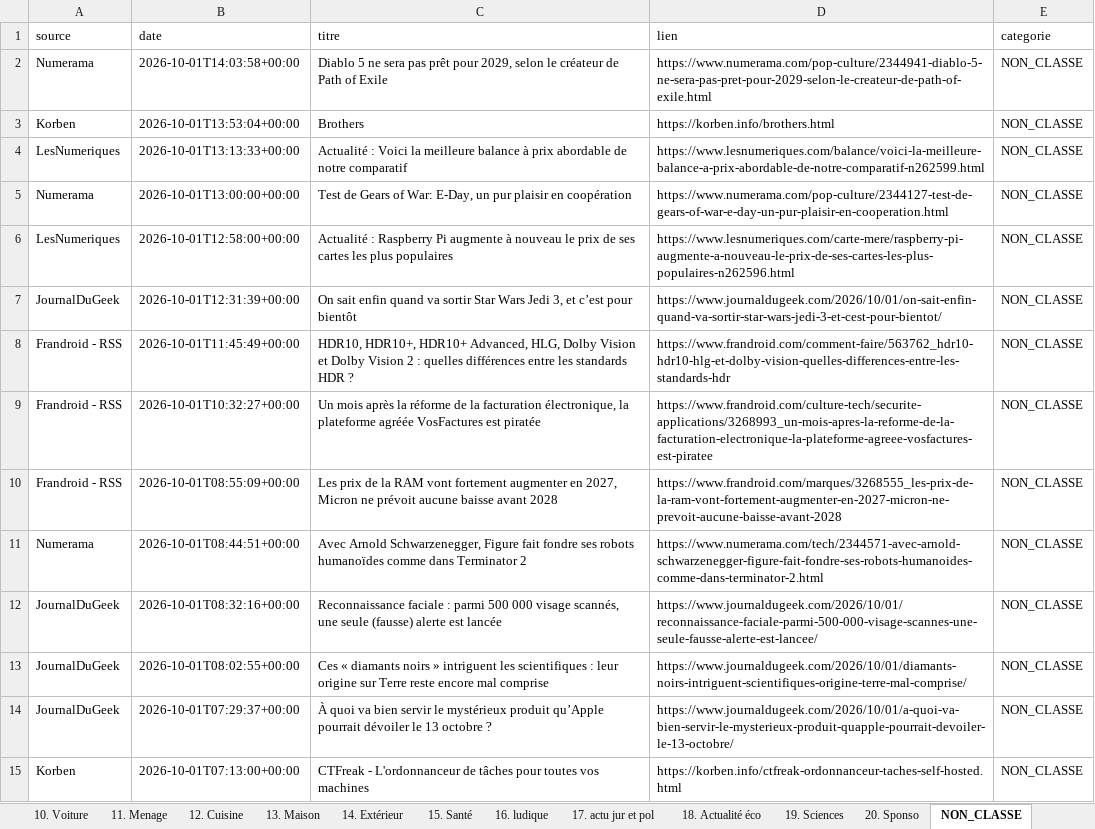
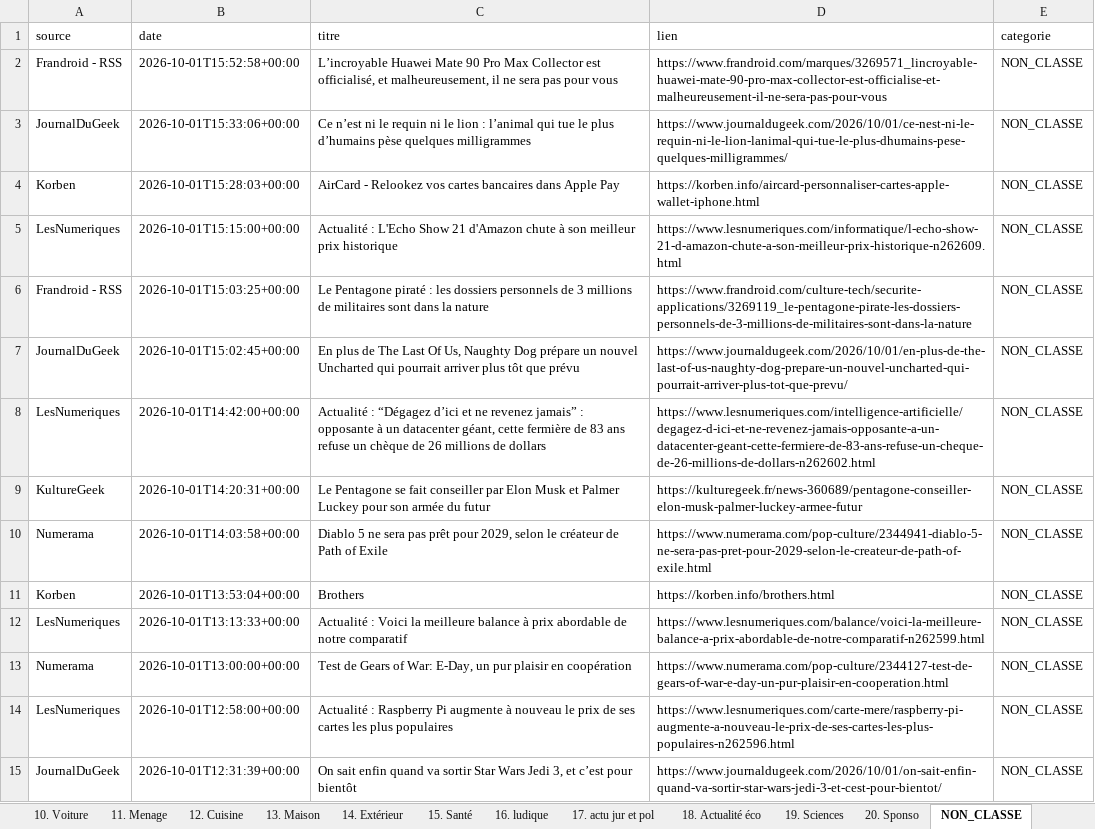
Before and after one commit to djhadef-star/rss-categories, an Excel workbook: output/rss_history_2.xlsx, sheet NON_CLASSE, drawn as a sheet; only a part is shown; the shorter side is filled out with more unchanged rows; values as stored, in another font and other column widths than the file's, no borders; the diff names each change by its address in the sheet, - before the commit and + after, or states it on an @@ line.

```diff
--- a/output/rss_history_2.xlsx (sheet NON_CLASSE)
+++ b/output/rss_history_2.xlsx (sheet NON_CLASSE)
+row 2: Frandroid - RSS | 2026-10-01T15:52:58+00:00 | L’incroyable Huawei Mate 90 Pro Max Collector est officialisé, et malheureusement, il ne sera pas pour vous | https://www.frandroid.com/marques/3269571_lincroyable-huawei-mate-90-pro-max-collector-est-officialise-et-malheureusement-il-ne-sera-pas-pour-vous | NON_CLASSE
+row 3: JournalDuGeek | 2026-10-01T15:33:06+00:00 | Ce n’est ni le requin ni le lion : l’animal qui tue le plus d’humains pèse quelques milligrammes | https://www.journaldugeek.com/2026/10/01/ce-nest-ni-le-requin-ni-le-lion-lanimal-qui-tue-le-plus-dhumains-pese-quelques-milligrammes/ | NON_CLASSE
+row 4: Korben | 2026-10-01T15:28:03+00:00 | AirCard - Relookez vos cartes bancaires dans Apple Pay | https://korben.info/aircard-personnaliser-cartes-apple-wallet-iphone.html | NON_CLASSE
+row 5: LesNumeriques | 2026-10-01T15:15:00+00:00 | Actualité : L'Echo Show 21 d'Amazon chute à son meilleur prix historique | https://www.lesnumeriques.com/informatique/l-echo-show-21-d-amazon-chute-a-son-meilleur-prix-historique-n262609.html | NON_CLASSE
+row 6: Frandroid - RSS | 2026-10-01T15:03:25+00:00 | Le Pentagone piraté : les dossiers personnels de 3 millions de militaires sont dans la nature | https://www.frandroid.com/culture-tech/securite-applications/3269119_le-pentagone-pirate-les-dossiers-personnels-de-3-millions-de-militaires-sont-dans-la-nature | NON_CLASSE
+row 7: JournalDuGeek | 2026-10-01T15:02:45+00:00 | En plus de The Last Of Us, Naughty Dog prépare un nouvel Uncharted qui pourrait arriver plus tôt que prévu | https://www.journaldugeek.com/2026/10/01/en-plus-de-the-last-of-us-naughty-dog-prepare-un-nouvel-uncharted-qui-pourrait-arriver-plus-tot-que-prevu/ | NON_CLASSE
+row 8: LesNumeriques | 2026-10-01T14:42:00+00:00 | Actualité : “Dégagez d’ici et ne revenez jamais” : opposante à un datacenter géant, cette fermière de 83 ans refuse un chèque de 26 millions de dollars | https://www.lesnumeriques.com/intelligence-artificielle/degagez-d-ici-et-ne-revenez-jamais-opposante-a-un-datacenter-geant-cette-fermiere-de-83-ans-refuse-un-cheque-de-26-millions-de-dollars-n262602.html | NON_CLASSE
+row 9: KultureGeek | 2026-10-01T14:20:31+00:00 | Le Pentagone se fait conseiller par Elon Musk et Palmer Luckey pour son armée du futur | https://kulturegeek.fr/news-360689/pentagone-conseiller-elon-musk-palmer-luckey-armee-futur | NON_CLASSE
```
Also changed, not shown: sheet Tous_les_articles, sheet 1. SMARTPHONE, sheet 20. Sponso, sheet 6. IA, sheet 13. Maison, sheet 19. Sciences, 10 more sheets, output/rss_history.xlsx, 2 other files.
